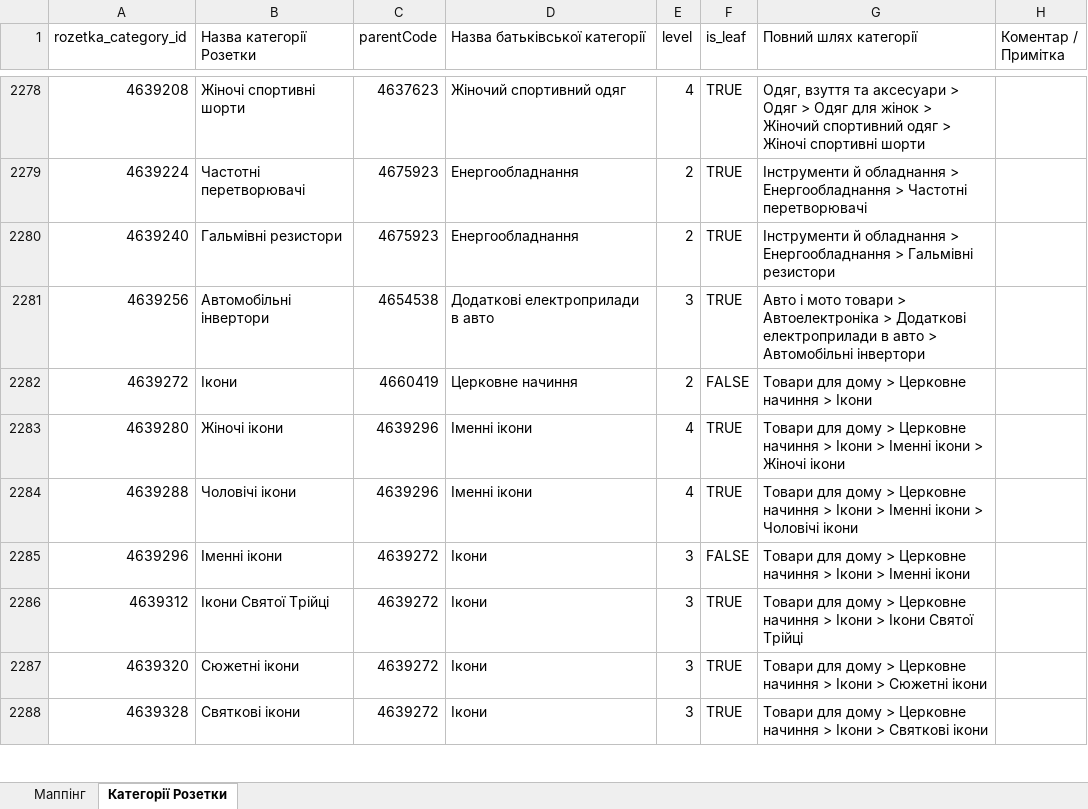
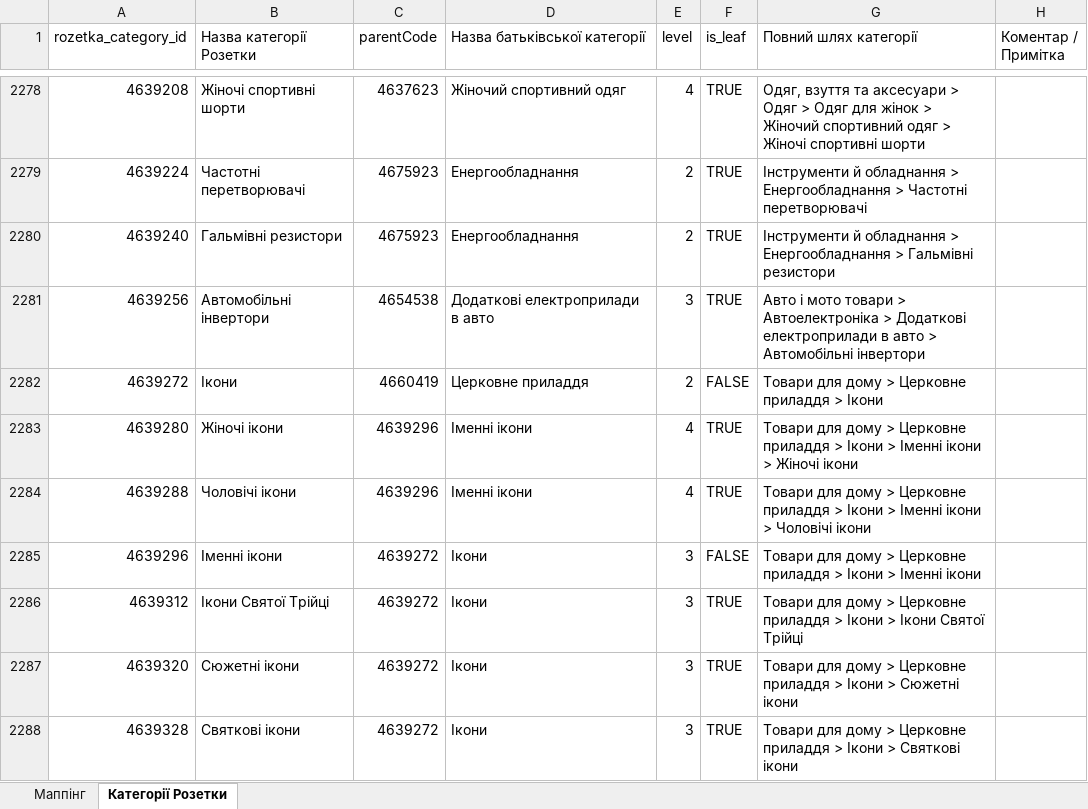
Before and after one commit to oniks98/price-feed-pipeline, an Excel workbook: data/markets/rozetka_mappings.xlsx, sheet Категорії Розетки, drawn as a sheet; only a part is shown, gaps mark what is left out; values as stored, in another font and other column widths than the file's, no cell formats; the diff covers the shown part only; the diff names each change by its address in the sheet, - before the commit and + after, or states it on an @@ line.

```diff
--- a/data/markets/rozetka_mappings.xlsx (sheet Категорії Розетки)
+++ b/data/markets/rozetka_mappings.xlsx (sheet Категорії Розетки)
-D2282 (Назва батьківської категорії): Церковне начиння
+D2282 (Назва батьківської категорії): Церковне приладдя
-G2282 (Повний шлях категорії): Товари для дому > Церковне начиння > Ікони
+G2282 (Повний шлях категорії): Товари для дому > Церковне приладдя > Ікони
-G2283 (Повний шлях категорії): …> Церковне начиння > Ікони…
+G2283 (Повний шлях категорії): …> Церковне приладдя > Ікони…
-G2284 (Повний шлях категорії): …> Церковне начиння > Ікони…
+G2284 (Повний шлях категорії): …> Церковне приладдя > Ікони…
-G2285 (Повний шлях категорії): …> Церковне начиння > Ікони…
+G2285 (Повний шлях категорії): …> Церковне приладдя > Ікони…
-G2286 (Повний шлях категорії): …> Церковне начиння > Ікони…
+G2286 (Повний шлях категорії): …> Церковне приладдя > Ікони…
-G2287 (Повний шлях категорії): …> Церковне начиння > Ікони…
+G2287 (Повний шлях категорії): …> Церковне приладдя > Ікони…
-G2288 (Повний шлях категорії): …> Церковне начиння > Ікони…
+G2288 (Повний шлях категорії): …> Церковне приладдя > Ікони…
```
Also changed, not shown: 4 added rows, 1 removed row and 51 edited cells elsewhere in this sheet, cell formats, 5 other files.
